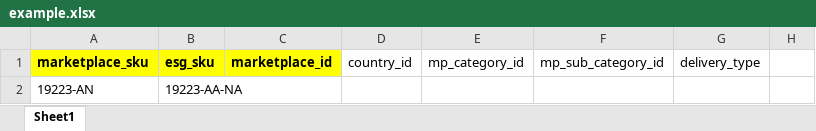
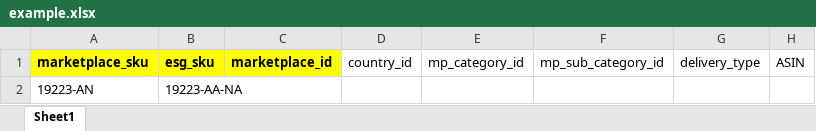
Before and after one commit to WillZWL/laravelApi, an Excel workbook: storage/marketplace-sku-mapping/example.xlsx, sheet Sheet1, drawn as a sheet; values as stored, in another font and other column widths than the file's, no borders; the diff names each change by its address in the sheet, - before the commit and + after, or states it on an @@ line.

```diff
--- a/storage/marketplace-sku-mapping/example.xlsx (sheet Sheet1)
+++ b/storage/marketplace-sku-mapping/example.xlsx (sheet Sheet1)
-H1: (empty)
+H1: ASIN
```
Also changed, not shown: 25 other files.
